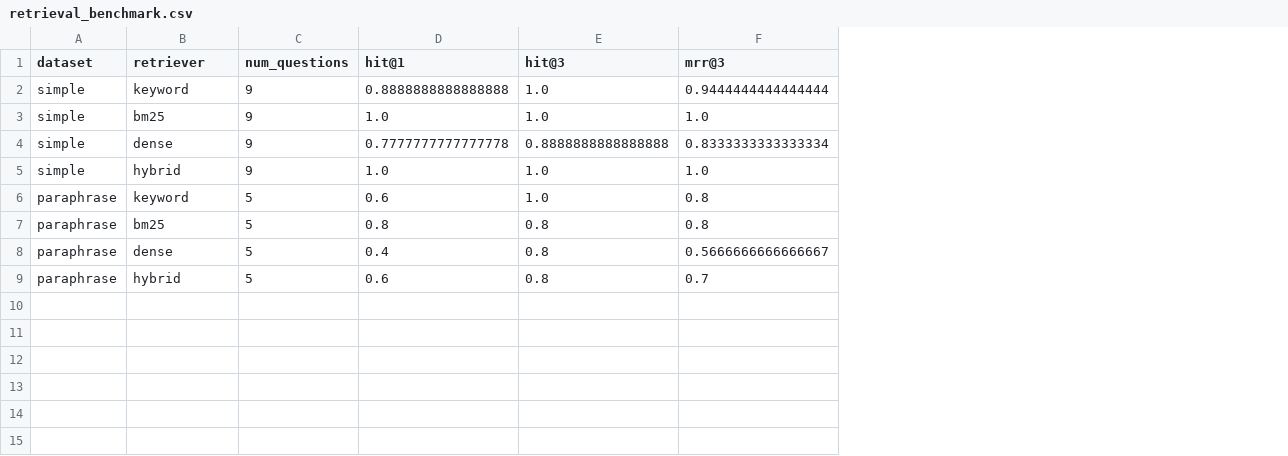
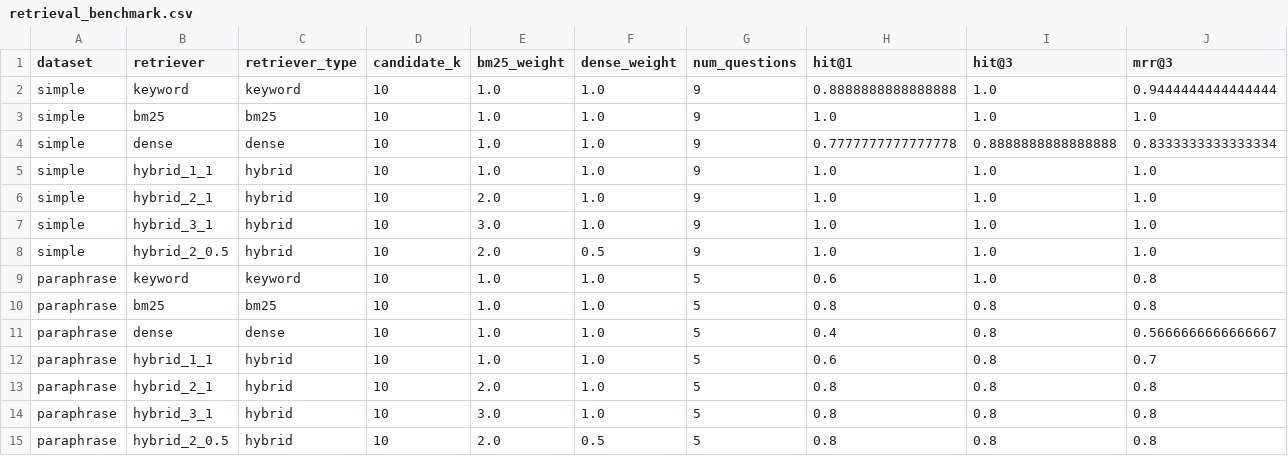
Before and after one commit to taejuk/rag-retriever, a CSV file: results/retrieval_benchmark.csv, drawn as a sheet; addresses are those after the commit; the diff names each change by its address in the sheet, - before the commit and + after, or states it on an @@ line.

Commit message:
bm25/dense 가중치 추가

```diff
--- a/results/retrieval_benchmark.csv
+++ b/results/retrieval_benchmark.csv
+column C (retriever_type), rows 2-5: keyword | bm25 | dense | hybrid; rows 9-12: keyword | bm25 | dense | hybrid
+column D (candidate_k), rows 2-5: all 10; rows 9-12: all 10
+column E (bm25_weight), rows 2-5: all 1.0; rows 9-12: all 1.0
+column F (dense_weight), rows 2-5: all 1.0; rows 9-12: all 1.0
-B5 (retriever): hybrid
+B5 (retriever): hybrid_1_1
+row 6: simple | hybrid_2_1 | hybrid | 10 | 2.0 | 1.0 | 9 | 1.0 | 1.0 | 1.0
+row 7: simple | hybrid_3_1 | hybrid | 10 | 3.0 | 1.0 | 9 | 1.0 | 1.0 | 1.0
+row 8: simple | hybrid_2_0.5 | hybrid | 10 | 2.0 | 0.5 | 9 | 1.0 | 1.0 | 1.0
-B12 (retriever): hybrid
+B12 (retriever): hybrid_1_1
+row 13: paraphrase | hybrid_2_1 | hybrid | 10 | 2.0 | 1.0 | 5 | 0.8 | 0.8 | 0.8
+row 14: paraphrase | hybrid_3_1 | hybrid | 10 | 3.0 | 1.0 | 5 | 0.8 | 0.8 | 0.8
+row 15: paraphrase | hybrid_2_0.5 | hybrid | 10 | 2.0 | 0.5 | 5 | 0.8 | 0.8 | 0.8
```
Also changed, not shown: 3 other files.
